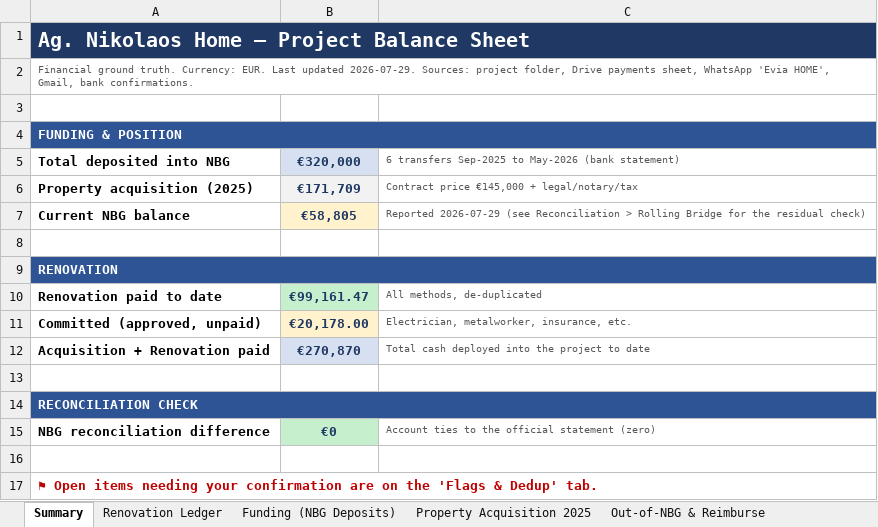
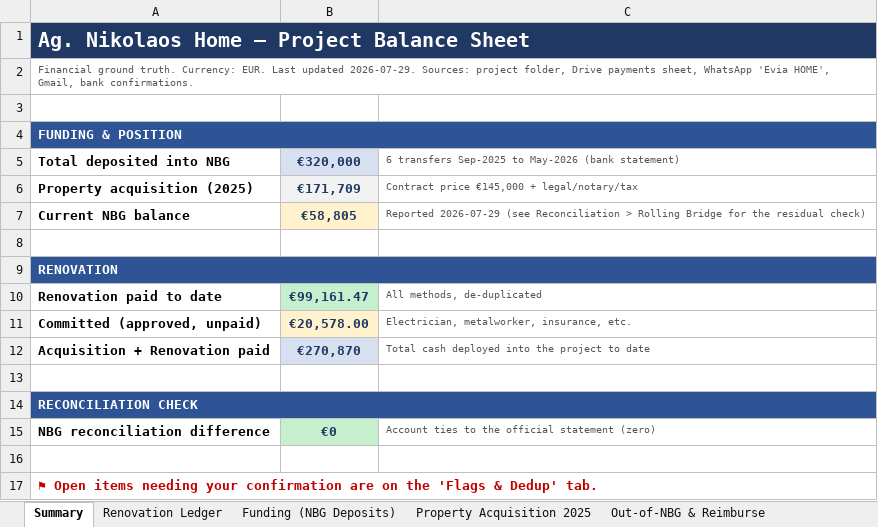
Before and after one commit to kobiba-git/Ag-Nikolaos-Project, an Excel workbook: Budget/Ag_Nikolaos_Balance_Sheet.xlsx, sheet Summary, drawn as a sheet; values as stored, in another font and other column widths than the file's, no borders; the diff names each change by its address in the sheet, - before the commit and + after, or states it on an @@ line.

```diff
--- a/Budget/Ag_Nikolaos_Balance_Sheet.xlsx (sheet Summary)
+++ b/Budget/Ag_Nikolaos_Balance_Sheet.xlsx (sheet Summary)
-B11: €20,178.00
+B11: €20,578.00
```
Also changed, not shown: sheet Renovation Ledger, formulas that keep their value, 4 other files.
